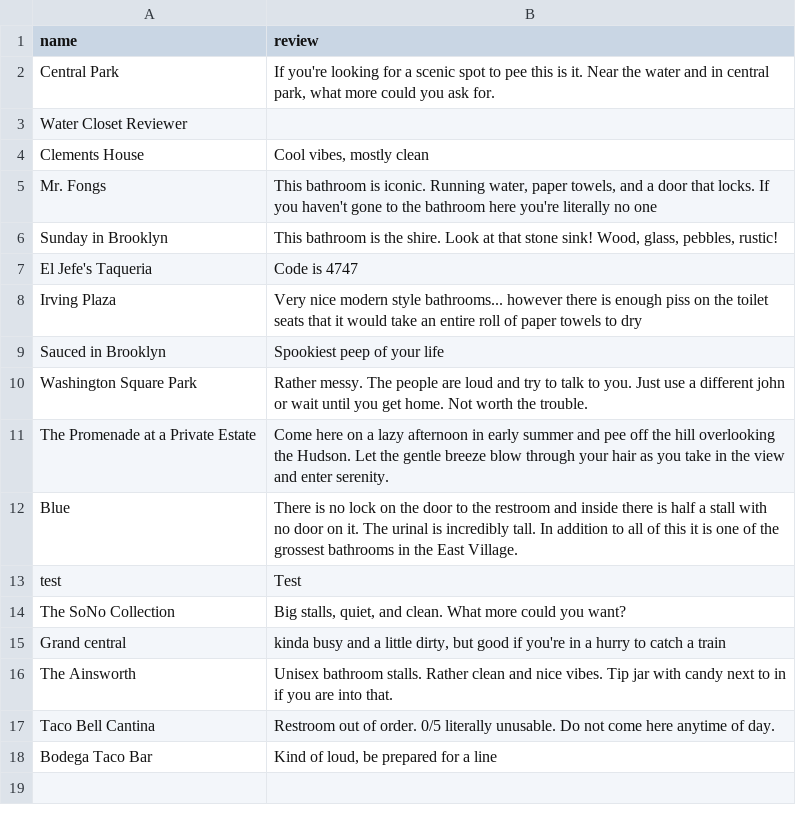
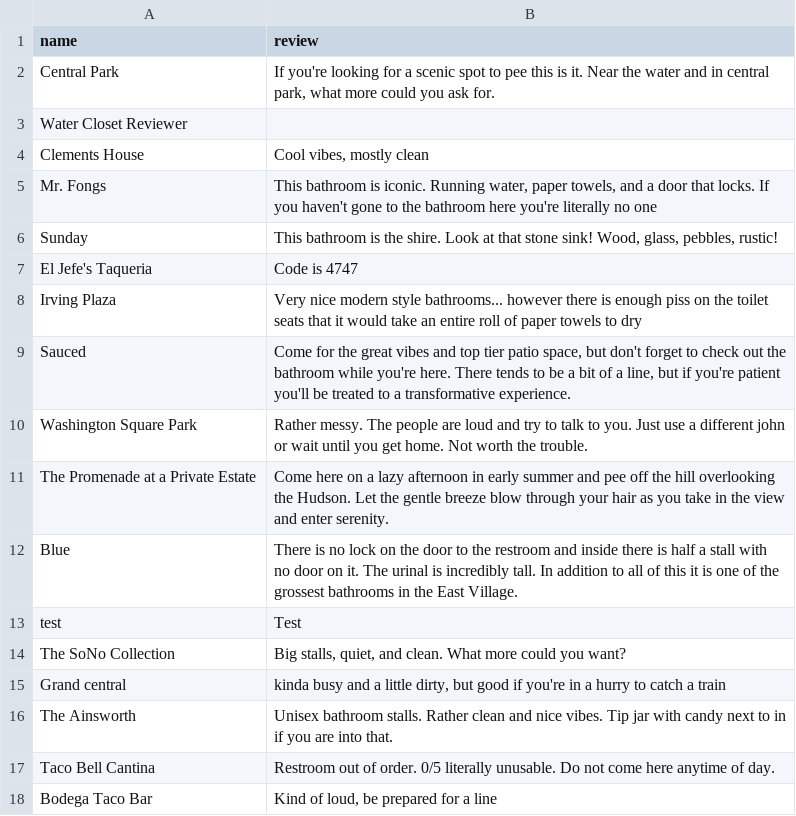
Before and after one commit to connorwiniarczyk/wacd-data, a CSV file: reviews.csv, drawn as a sheet.

```diff
--- a/reviews.csv
+++ b/reviews.csv
@@ -5,6 +5,6 @@ Clements House,"Cool vibes, mostly clean"
 Mr. Fongs,"This bathroom is iconic. Running water, paper towels, and a door that locks. If you haven't gone to the bathroom here you're literally no one"
-Sunday in Brooklyn,"This bathroom is the shire. Look at that stone sink! Wood, glass, pebbles, rustic!"
+Sunday,"This bathroom is the shire. Look at that stone sink! Wood, glass, pebbles, rustic!"
 El Jefe's Taqueria,Code is 4747
 Irving Plaza,Very nice modern style bathrooms... however there is enough piss on the toilet seats that it would take an entire  roll of paper towels to dry
-Sauced in Brooklyn,Spookiest peep of your life
+Sauced,"Come for the great vibes and top tier patio space, but don't forget to check out the bathroom while you're here. There tends to be a bit of a line, but if you're patient you'll be treated to a transformative experience."
 Washington Square Park,Rather messy. The people are loud and try to talk to you. Just use a different john or wait until you get home. Not worth the trouble.
```
Also changed, not shown: locations.csv.
